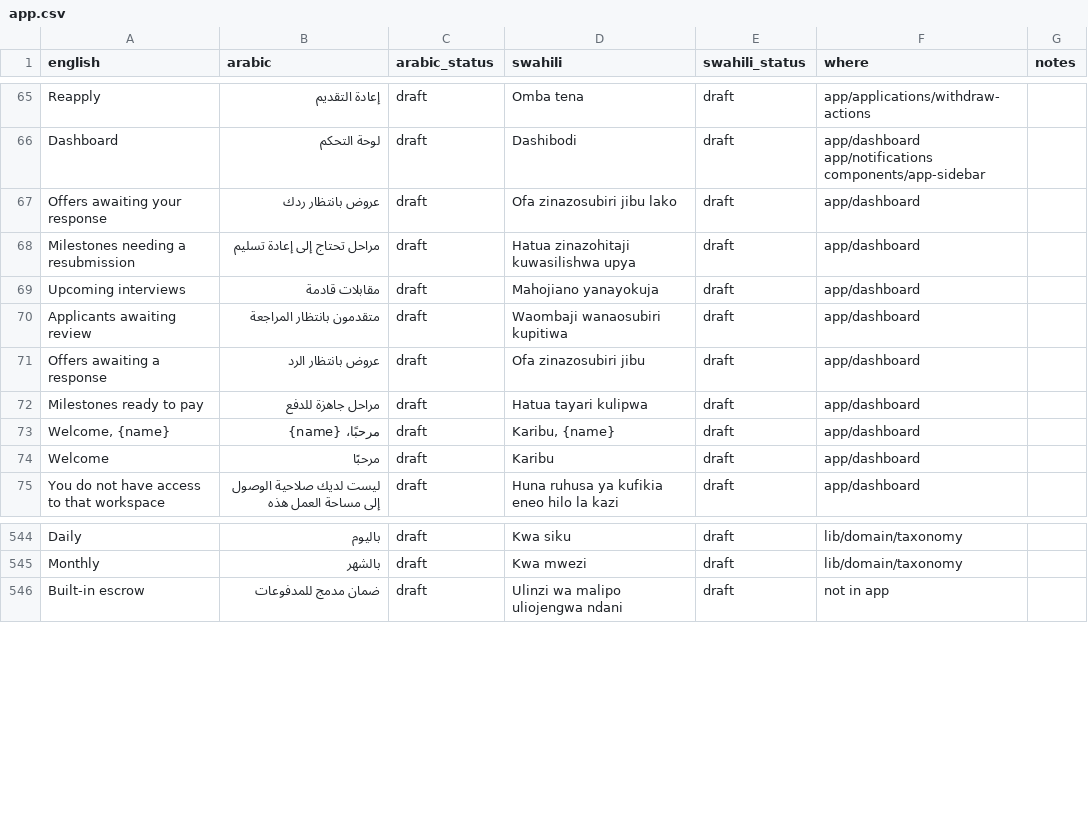
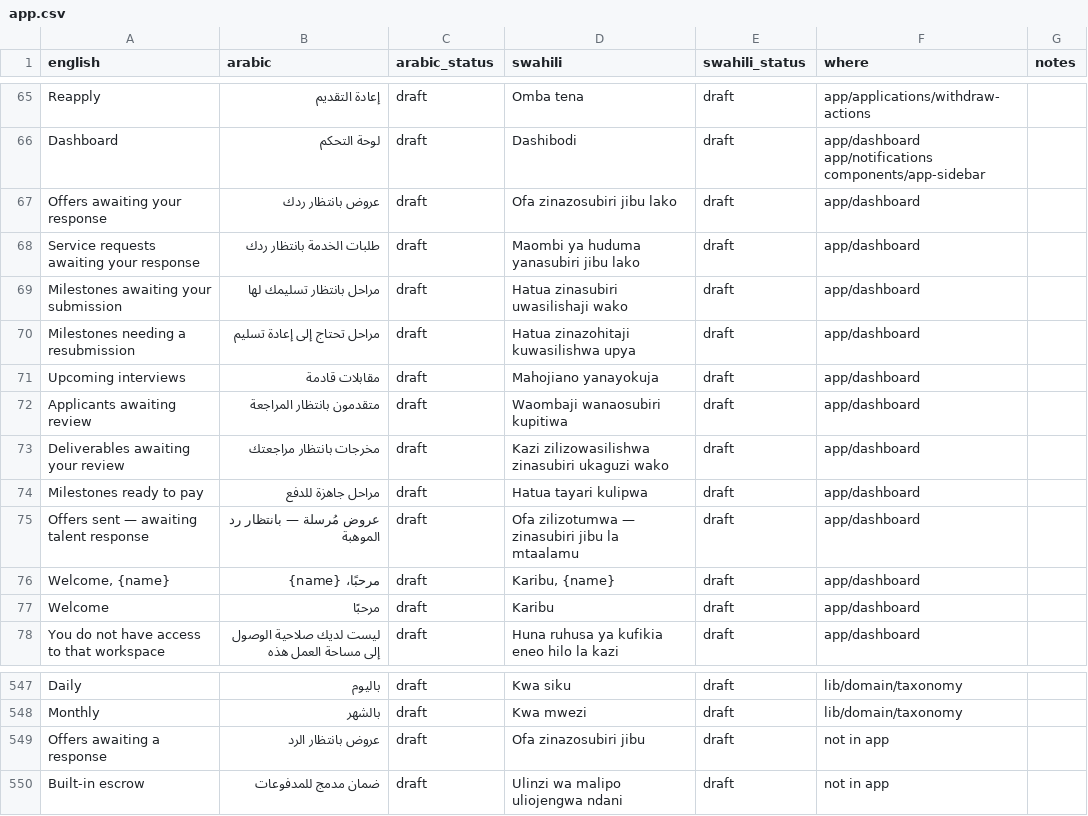
Before and after one commit to kurpeter20000/AdorWorks, a CSV file: i18n/app.csv, drawn as a sheet; only a part is shown, gaps mark what is left out.

```diff
--- a/i18n/app.csv
+++ b/i18n/app.csv
@@ -67,2 +67,4 @@ Dashboard,لوحة التحكم,draft,Dashibodi,draft,app/dashboard app/notifica
 Offers awaiting your response,عروض بانتظار ردك,draft,Ofa zinazosubiri jibu lako,draft,app/dashboard,
+Service requests awaiting your response,طلبات الخدمة بانتظار ردك,draft,Maombi ya huduma yanasubiri jibu lako,draft,app/dashboard,
+Milestones awaiting your submission,مراحل بانتظار تسليمك لها,draft,Hatua zinasubiri uwasilishaji wako,draft,app/dashboard,
 Milestones needing a resubmission,مراحل تحتاج إلى إعادة تسليم,draft,Hatua zinazohitaji kuwasilishwa upya,draft,app/dashboard,
@@ -70,4 +72,5 @@ Upcoming interviews,مقابلات قادمة,draft,Mahojiano yanayokuja,draft,a
 Applicants awaiting review,متقدمون بانتظار المراجعة,draft,Waombaji wanaosubiri kupitiwa,draft,app/dashboard,
-Offers awaiting a response,عروض بانتظار الرد,draft,Ofa zinazosubiri jibu,draft,app/dashboard,
+Deliverables awaiting your review,مخرجات بانتظار مراجعتك,draft,Kazi zilizowasilishwa zinasubiri ukaguzi wako,draft,app/dashboard,
 Milestones ready to pay,مراحل جاهزة للدفع,draft,Hatua tayari kulipwa,draft,app/dashboard,
+Offers sent — awaiting talent response,عروض مُرسلة — بانتظار رد الموهبة,draft,Ofa zilizotumwa — zinasubiri jibu la mtaalamu,draft,app/dashboard,
 "Welcome, {name}",مرحبًا، {name},draft,"Karibu, {name}",draft,app/dashboard,
@@ -545,2 +548,3 @@ Daily,باليوم,draft,Kwa siku,draft,lib/domain/taxonomy,
 Monthly,بالشهر,draft,Kwa mwezi,draft,lib/domain/taxonomy,
+Offers awaiting a response,عروض بانتظار الرد,draft,Ofa zinazosubiri jibu,draft,not in app,
 Built-in escrow,ضمان مدمج للمدفوعات,draft,Ulinzi wa malipo uliojengwa ndani,draft,not in app,
```
Also changed, not shown: 3 other files.
